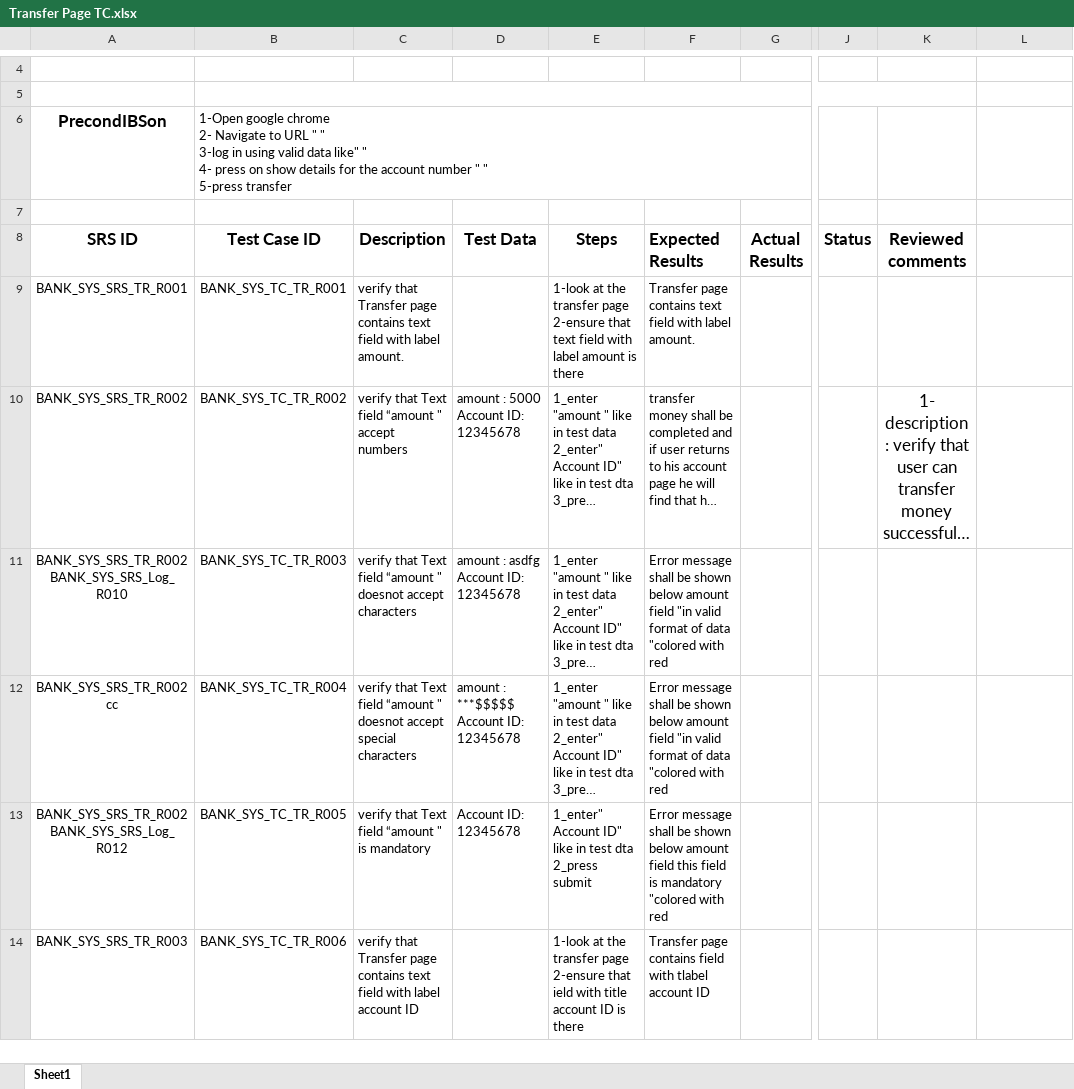
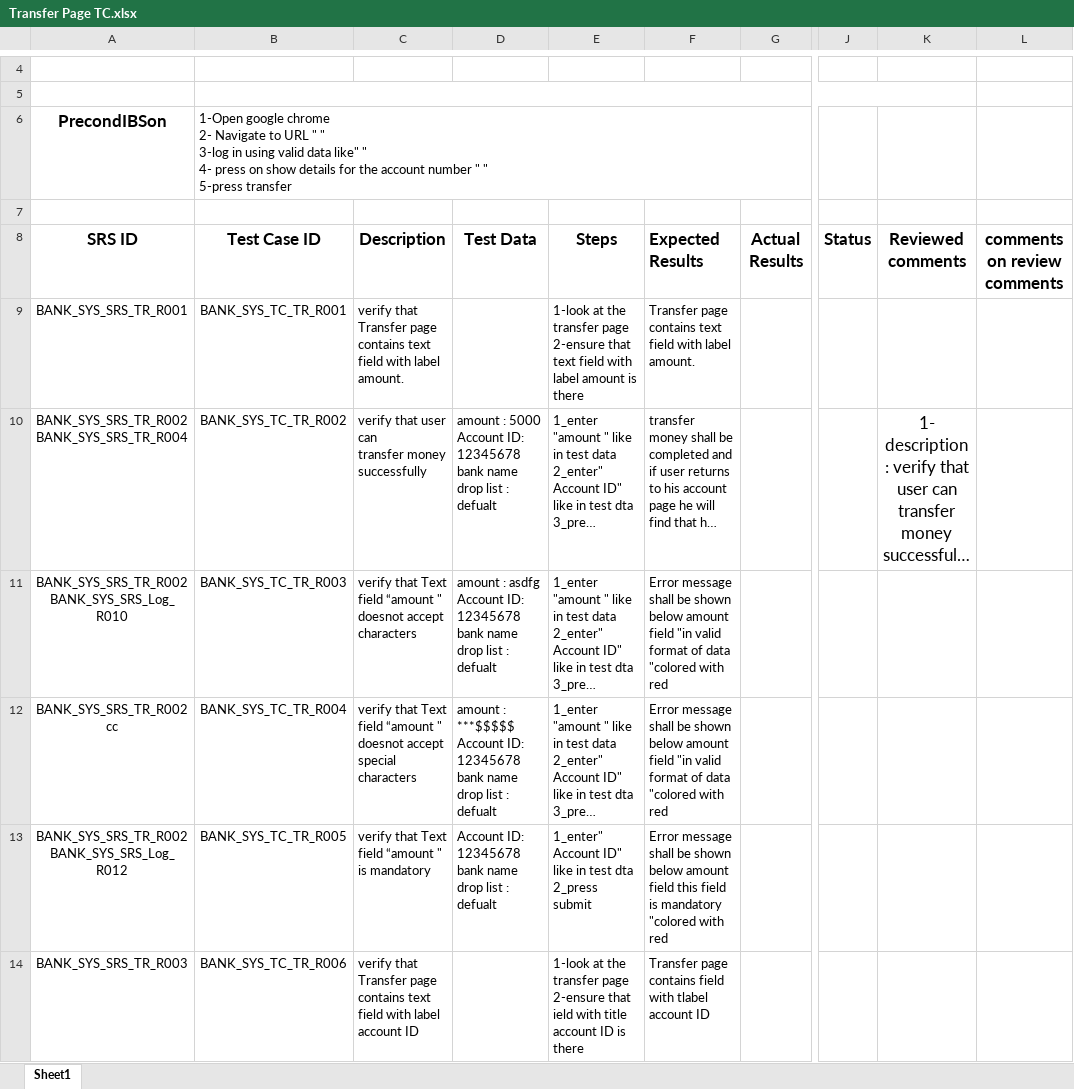
Before and after one commit to Salsabeelyf/Internet-Banking-System, an Excel workbook: Testing/Test Cases/Transfer Page TC.xlsx, sheet Sheet1, drawn as a sheet; only a part is shown, gaps mark what is left out; long unchanged cells end in …; values as stored, in another font and other column widths than the file's, no borders; ↵ is a line break in a cell; the diff covers the shown part only; the diff names each change by its address in the sheet, - before the commit and + after, or states it on an @@ line.

Commit message:
edited up on comment review
edited up on comment review

```diff
--- a/Testing/Test Cases/Transfer Page TC.xlsx (sheet Sheet1)
+++ b/Testing/Test Cases/Transfer Page TC.xlsx (sheet Sheet1)
-L8: (empty)
+L8: comments on review comments
-A10 (SRS ID): BANK_SYS_SRS_TR_R002
+A10 (SRS ID): BANK_SYS_SRS_TR_R002 ↵ BANK_SYS_SRS_TR_R004
-C10 (Description): verify that Text field “amount " accept numbers
+C10 (Description): verify that user can ↵ transfer money successfully
-D10 (Test Data): …ID: 12345678
+D10 (Test Data): …ID: 12345678 ↵ bank name drop list : defualt
-D11 (Test Data): …ID: 12345678
+D11 (Test Data): …ID: 12345678 ↵ bank name drop list : defualt
-D12 (Test Data): …ID: 12345678
+D12 (Test Data): …ID: 12345678 ↵ bank name drop list : defualt
-D13 (Test Data): Account ID: 12345678
+D13 (Test Data): Account ID: 12345678 ↵ bank name drop list : defualt
```
Also changed, not shown: 3 added rows and 184 edited cells elsewhere in this sheet.
